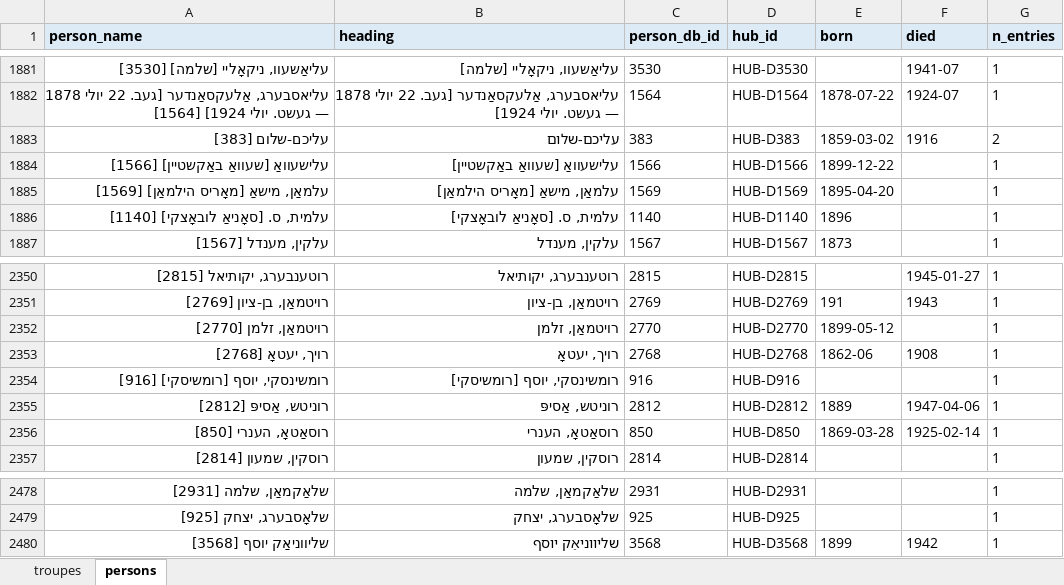
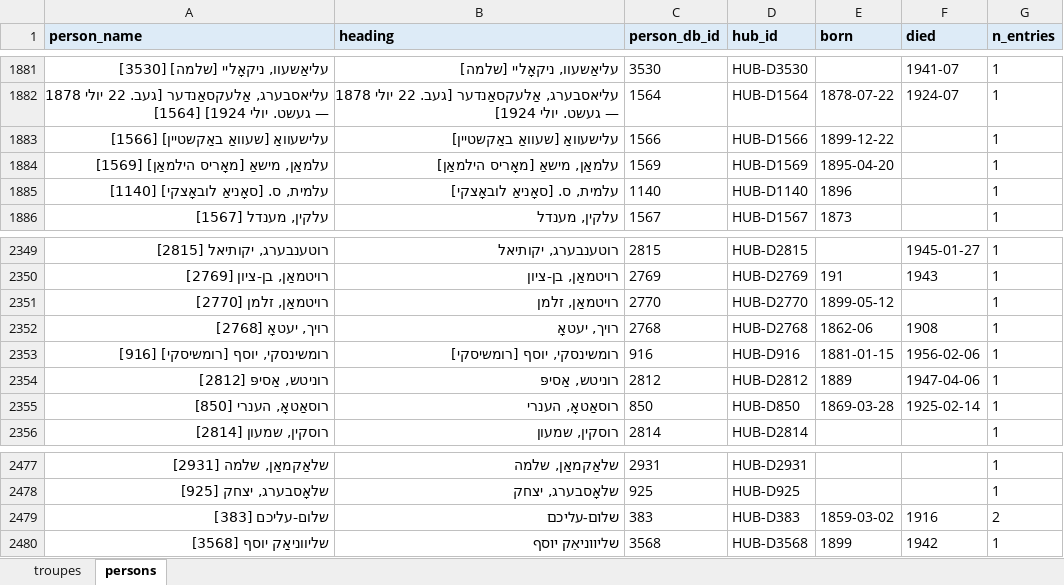
Before and after one commit to sinairusinek/Dybbuk, an Excel workbook: Zylbercweig/organizations/eponym_RA_workbook.xlsx, sheet persons, drawn as a sheet; only a part is shown, gaps mark what is left out; values as stored, in another font and other column widths than the file's, no borders; removed rows and columns are numbered as before the commit, all else as after; the diff names each change by its address in the sheet, - before the commit and + after, or states it on an @@ line.

```diff
--- a/Zylbercweig/organizations/eponym_RA_workbook.xlsx (sheet persons)
+++ b/Zylbercweig/organizations/eponym_RA_workbook.xlsx (sheet persons)
-row 1883: עליכם-שלום [383] | עליכם-שלום | 383 | HUB-D383 | 1859-03-02 | 1916 | 2
-E2353 (born): (empty)
+E2353 (born): 1881-01-15
-F2353 (died): (empty)
+F2353 (died): 1956-02-06
+row 2479: שלום-עליכם [383] | שלום-עליכם | 383 | HUB-D383 | 1859-03-02 | 1916 | 2
```
Also changed, not shown: sheet troupes, 3 other files.
